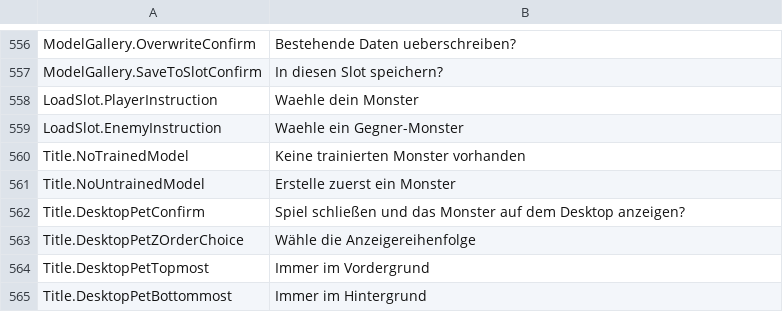
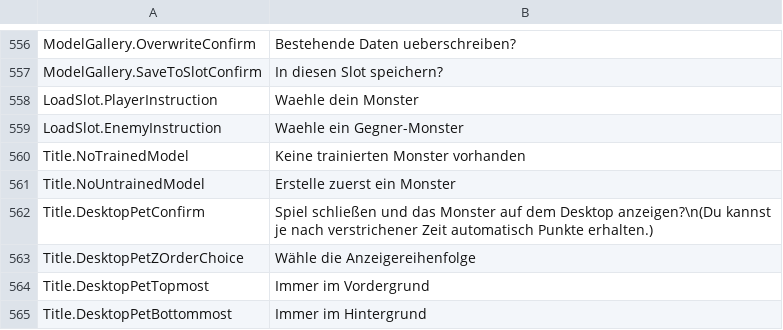
Before and after one commit to ikawasan/ClayMonsters, a TSV file: Assets/StreamingAssets/TextTables/Ui.de.tsv, drawn as a sheet; only a part is shown, gaps mark what is left out.

```diff
--- a/Assets/StreamingAssets/TextTables/Ui.de.tsv
+++ b/Assets/StreamingAssets/TextTables/Ui.de.tsv
@@ -561,3 +561,3 @@ Title.NoTrainedModel	Keine trainierten Monster vorhanden
 Title.NoUntrainedModel	Erstelle zuerst ein Monster
-Title.DesktopPetConfirm	Spiel schließen und das Monster auf dem Desktop anzeigen?
+Title.DesktopPetConfirm	Spiel schließen und das Monster auf dem Desktop anzeigen?\n(Du kannst je nach verstrichener Zeit automatisch Punkte erhalten.)
 Title.DesktopPetZOrderChoice	Wähle die Anzeigereihenfolge
```
Also changed, not shown: Assets/StreamingAssets/TextTables/Ui.es.tsv, Assets/StreamingAssets/TextTables/Ui.fr.tsv, 18 other files.
